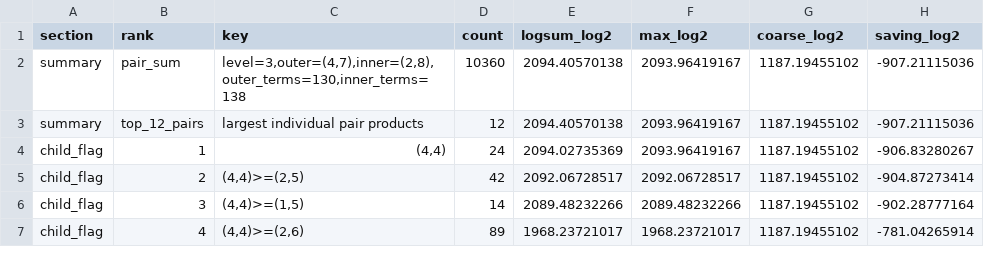
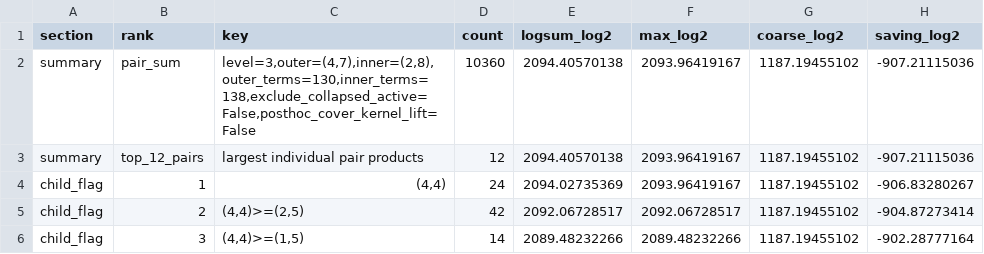
Before and after one commit to ladnir/cfri, a CSV file: docs/rfc_distance_analysis/rfc_flag_bad_pair_classifier_level3_4_7_ge_2_8.csv, drawn as a sheet; only a part is shown; the shorter side is filled out with more unchanged rows; the diff names each change by its address in the sheet, - before the commit and + after, or states it on an @@ line.

```diff
--- a/docs/rfc_distance_analysis/rfc_flag_bad_pair_classifier_level3_4_7_ge_2_8.csv
+++ b/docs/rfc_distance_analysis/rfc_flag_bad_pair_classifier_level3_4_7_ge_2_8.csv
-C2 (key): level=3,outer=(4,7),inner=(2,8),outer_terms=130,inner_terms=138
+C2 (key): level=3,outer=(4,7),inner=(2,8),outer_terms=130,inner_terms=138,exclude_collapsed_active=False,posthoc_cover_kernel_lift=False
```
Also changed, not shown: docs/rfc_distance_analysis/rfc_flag_bad_pair_classifier_level2_4_4_ge_2_5.csv, 8 other files.
